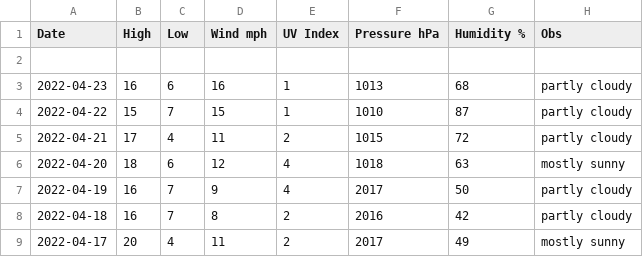
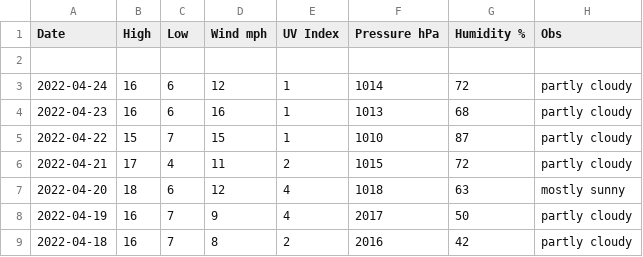
Before and after one commit to tu2/os_specific, a CSV file: linux/csv_file.csv, drawn as a sheet; only a part is shown; the shorter side is filled out with more unchanged rows; the diff names each change by its address in the sheet, - before the commit and + after, or states it on an @@ line.

Commit message:
add data

```diff
--- a/linux/csv_file.csv
+++ b/linux/csv_file.csv
+row 3: 2022-04-24 | 16 | 6 | 12 | 1 | 1014 | 72 | partly cloudy
```
